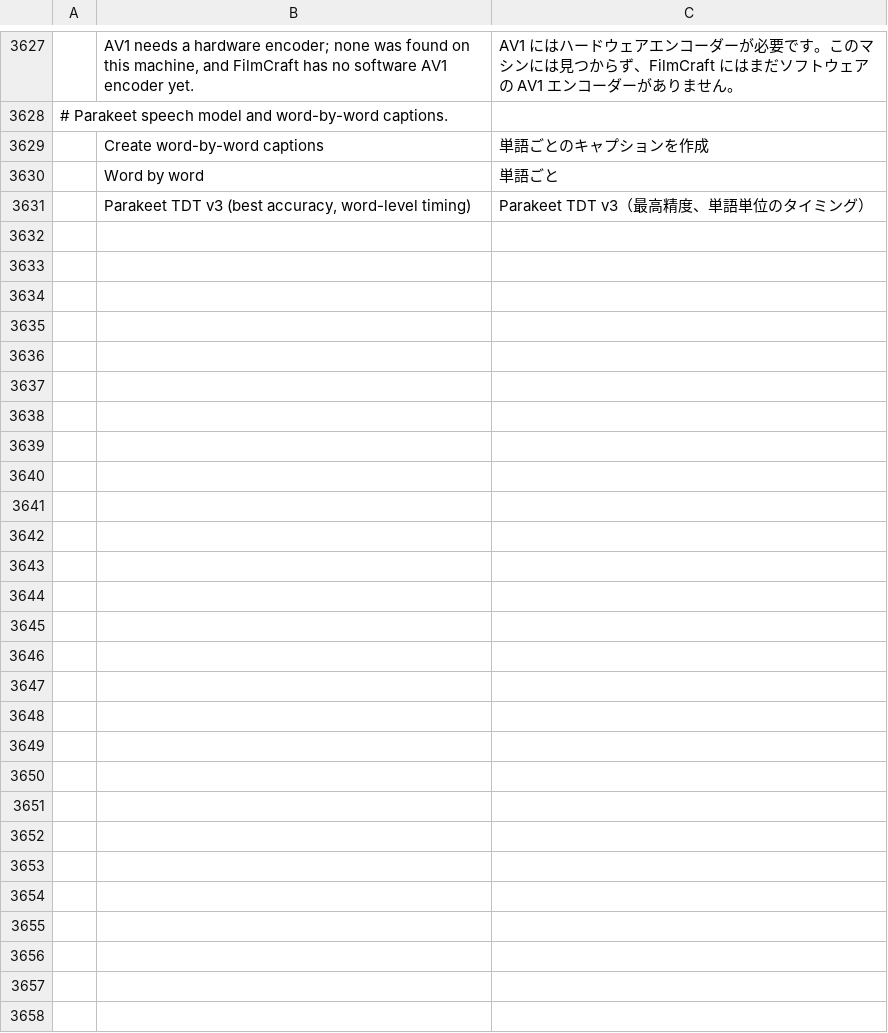
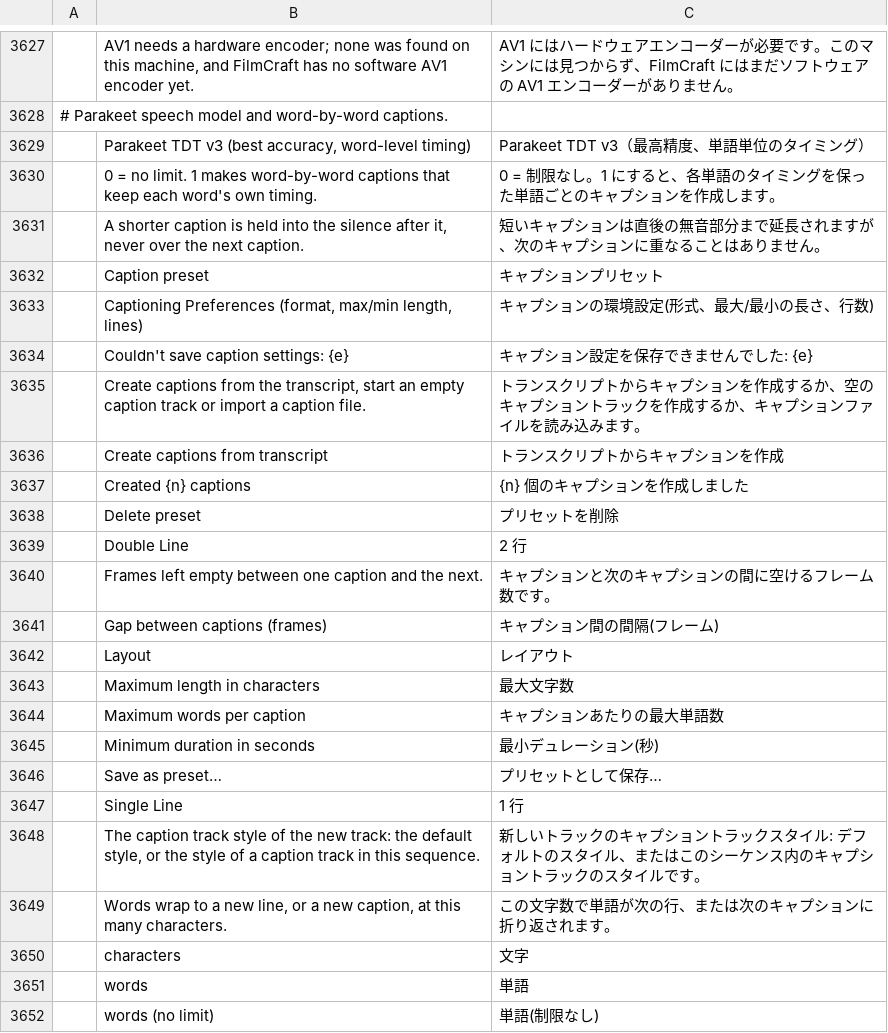
Before and after one commit to storytold/filmcraft, a TSV file: crates/ui-egui/src/i18n/ja.tsv, drawn as a sheet; only a part is shown, gaps mark what is left out.

```diff
--- a/crates/ui-egui/src/i18n/ja.tsv
+++ b/crates/ui-egui/src/i18n/ja.tsv
@@ -3628,4 +3628,25 @@
 # Parakeet speech model and word-by-word captions.
-	Create word-by-word captions	単語ごとのキャプションを作成
-	Word by word	単語ごと
 	Parakeet TDT v3 (best accuracy, word-level timing)	Parakeet TDT v3（最高精度、単語単位のタイミング）
+	0 = no limit. 1 makes word-by-word captions that keep each word's own timing.	0 = 制限なし。1 にすると、各単語のタイミングを保った単語ごとのキャプションを作成します。
+	A shorter caption is held into the silence after it, never over the next caption.	短いキャプションは直後の無音部分まで延長されますが、次のキャプションに重なることはありません。
+	Caption preset	キャプションプリセット
+	Captioning Preferences (format, max/min length, lines)	キャプションの環境設定(形式、最大/最小の長さ、行数)
+	Couldn't save caption settings: {e}	キャプション設定を保存できませんでした: {e}
+	Create captions from the transcript, start an empty caption track or import a caption file.	トランスクリプトからキャプションを作成するか、空のキャプショントラックを作成するか、キャプションファイルを読み込みます。
+	Create captions from transcript	トランスクリプトからキャプションを作成
+	Created {n} captions	{n} 個のキャプションを作成しました
+	Delete preset	プリセットを削除
+	Double Line	2 行
+	Frames left empty between one caption and the next.	キャプションと次のキャプションの間に空けるフレーム数です。
+	Gap between captions (frames)	キャプション間の間隔(フレーム)
+	Layout	レイアウト
+	Maximum length in characters	最大文字数
+	Maximum words per caption	キャプションあたりの最大単語数
+	Minimum duration in seconds	最小デュレーション(秒)
+	Save as preset…	プリセットとして保存…
+	Single Line	1 行
+	The caption track style of the new track: the default style, or the style of a caption track in this sequence.	新しいトラックのキャプショントラックスタイル: デフォルトのスタイル、またはこのシーケンス内のキャプショントラックのスタイルです。
+	Words wrap to a new line, or a new caption, at this many characters.	この文字数で単語が次の行、または次のキャプションに折り返されます。
+	characters	文字
+	words	単語
+	words (no limit)	単語(制限なし)
```
Also changed, not shown: crates/ui-egui/src/i18n/es.tsv, crates/ui-egui/src/i18n/fr.tsv, 16 other files.
